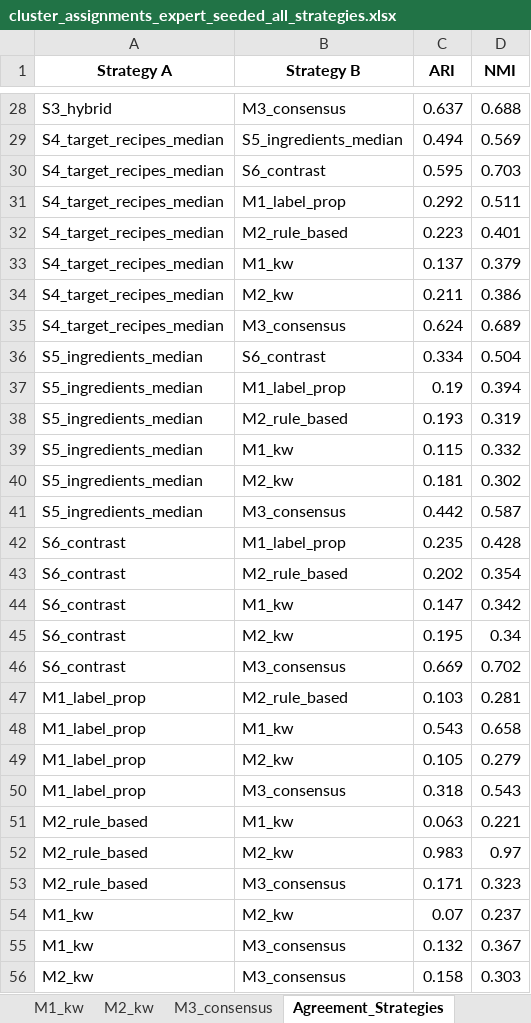
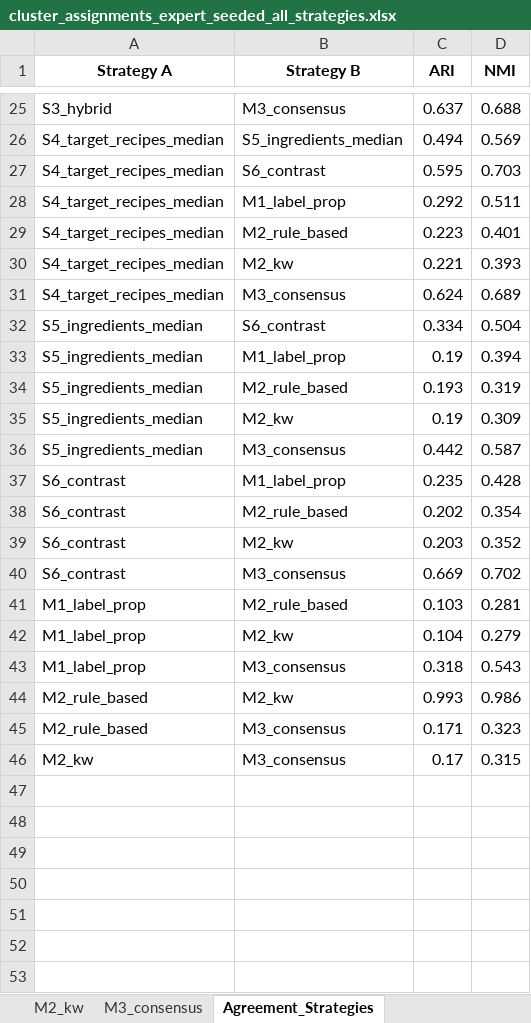
Before and after one commit to fredboneML/Flavour_Agent, an Excel workbook: outputs/cluster_assignments_expert_seeded_all_strategies.xlsx, sheet Agreement_Strategies, drawn as a sheet; only a part is shown, gaps mark what is left out; values as stored, in another font and other column widths than the file's, no borders; removed rows and columns are numbered as before the commit, all else as after; the diff covers the shown part only; the diff names each change by its address in the sheet, - before the commit and + after, or states it on an @@ line.

Commit message:
refactor: Tighten keyword variant — margin>=2, drop noisy M1_kw
- Raise KW_MARGIN to 2 (require two agreeing keywords); single-word votes
  no longer count. Confident votes drop from 13 to 3.
- Drop M1_kw entirely: keyword seeding swung 27/130 labels and collapsed
  real clusters — too noisy. Keep only M2_kw (no-rule fallback + tie-break).
- Result: M2_kw now changes exactly 1 tasted recipe (187.246P -> green on
  green:2); the other two confident votes corroborate the warm chemistry
  rule rather than fighting it.
- Notebook regenerated + executed (0 errors).

```diff
--- a/outputs/cluster_assignments_expert_seeded_all_strategies.xlsx (sheet Agreement_Strategies)
+++ b/outputs/cluster_assignments_expert_seeded_all_strategies.xlsx (sheet Agreement_Strategies)
-sheet tab: M1_kw
-row 33: S4_target_recipes_median | M1_kw | 0.137 | 0.379
-C30 (ARI): 0.211
+C30 (ARI): 0.221
-D30 (NMI): 0.386
+D30 (NMI): 0.393
-row 39: S5_ingredients_median | M1_kw | 0.115 | 0.332
-C35 (ARI): 0.181
+C35 (ARI): 0.19
-D35 (NMI): 0.302
+D35 (NMI): 0.309
-row 44: S6_contrast | M1_kw | 0.147 | 0.342
-C39 (ARI): 0.195
+C39 (ARI): 0.203
-D39 (NMI): 0.34
+D39 (NMI): 0.352
-row 48: M1_label_prop | M1_kw | 0.543 | 0.658
-C42 (ARI): 0.105
+C42 (ARI): 0.104
-row 51: M2_rule_based | M1_kw | 0.063 | 0.221
-C44 (ARI): 0.983
+C44 (ARI): 0.993
-D44 (NMI): 0.97
+D44 (NMI): 0.986
-row 54: M1_kw | M2_kw | 0.07 | 0.237
-row 55: M1_kw | M3_consensus | 0.132 | 0.367
-C46 (ARI): 0.158
+C46 (ARI): 0.17
-D46 (NMI): 0.303
+D46 (NMI): 0.315
```
Also changed, not shown: 3 removed rows and 6 edited cells elsewhere in this sheet, sheet Verkostung_Compare, sheet Strategy_Comparison, sheet M2_kw, 4 other files.
